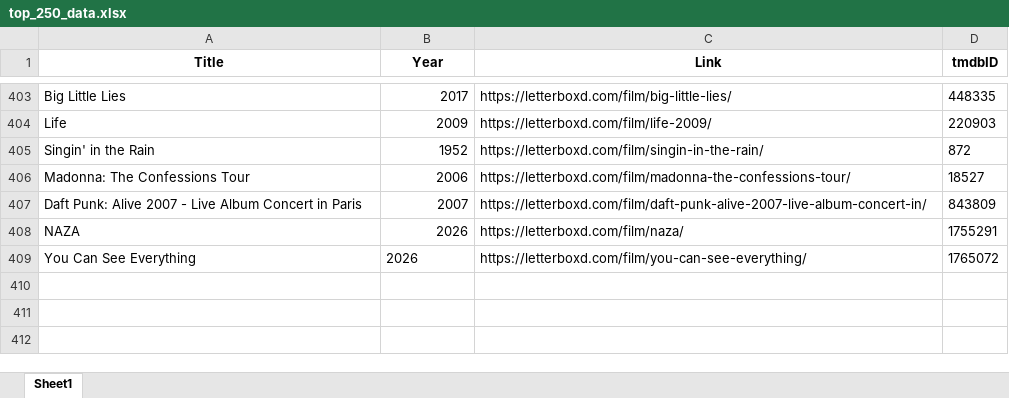
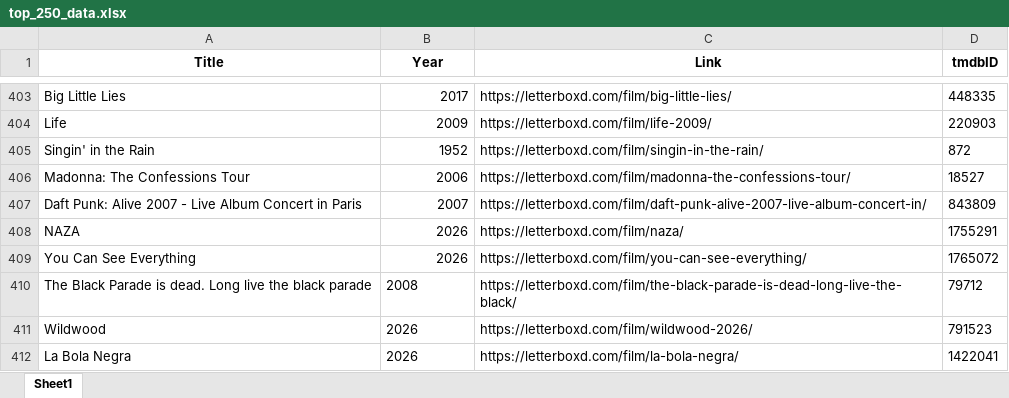
Before and after one commit to bigbadraj/Letterboxd-List-Scraping, an Excel workbook: top_250_data.xlsx, sheet Sheet1, drawn as a sheet; only a part is shown, gaps mark what is left out; values as stored, in another font and other column widths than the file's, no borders; the diff names each change by its address in the sheet, - before the commit and + after, or states it on an @@ line.

```diff
--- a/top_250_data.xlsx (sheet Sheet1)
+++ b/top_250_data.xlsx (sheet Sheet1)
-B409 alignment: left
+B409 alignment: right
+row 410: The Black Parade is dead. Long live the black parade | 2008 | https://letterboxd.com/film/the-black-parade-is-dead-long-live-the-black/ | 79712
+row 411: Wildwood | 2026 | https://letterboxd.com/film/wildwood-2026/ | 791523
+row 412: La Bola Negra | 2026 | https://letterboxd.com/film/la-bola-negra/ | 1422041
```
Also changed, not shown: Comedy_Blacklist.xlsx, Zero_Reviews.xlsx, 6 other files.
